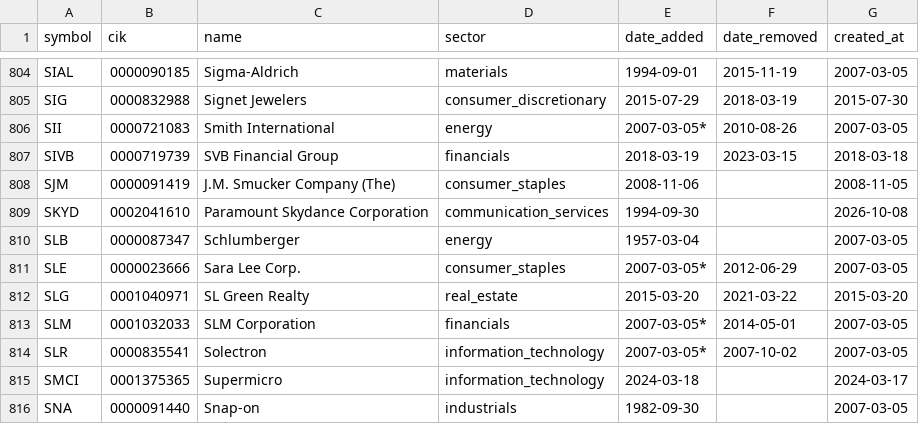
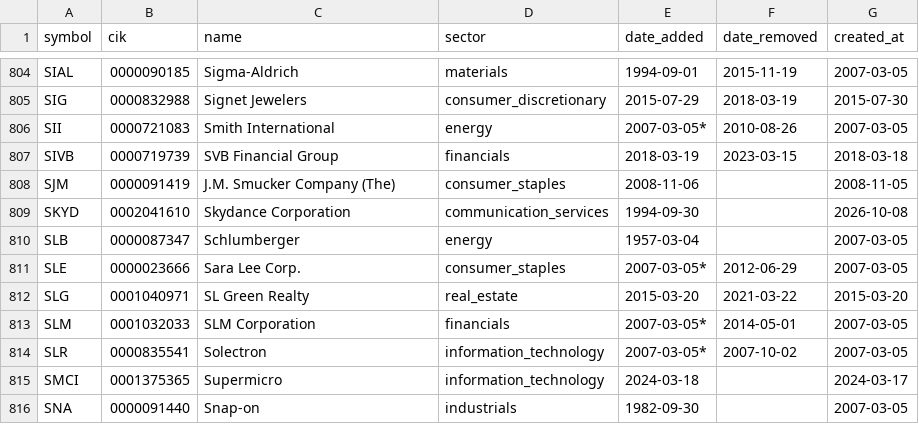
Before and after one commit to lawcal/sp500-components-history, a CSV file: data/components_history.csv, drawn as a sheet; only a part is shown, gaps mark what is left out.

```diff
--- a/data/components_history.csv
+++ b/data/components_history.csv
@@ -808,3 +808,3 @@ SIVB,0000719739,SVB Financial Group,financials,2018-03-19,2023-03-15,2018-03-18
 SJM,0000091419,J.M. Smucker Company (The),consumer_staples,2008-11-06,,2008-11-05
-SKYD,0002041610,Paramount Skydance Corporation,communication_services,1994-09-30,,2026-10-08
+SKYD,0002041610,Skydance Corporation,communication_services,1994-09-30,,2026-10-08
 SLB,0000087347,Schlumberger,energy,1957-03-04,,2007-03-05
```
Also changed, not shown: data/sp500_components.csv, data_delayed/sp500_components.csv, 3 other files.
